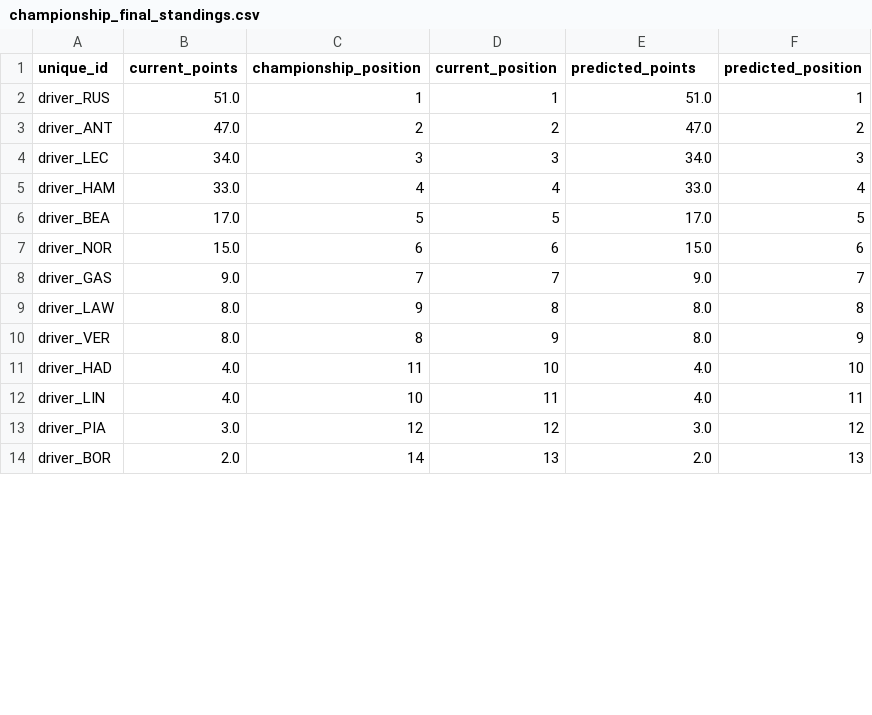
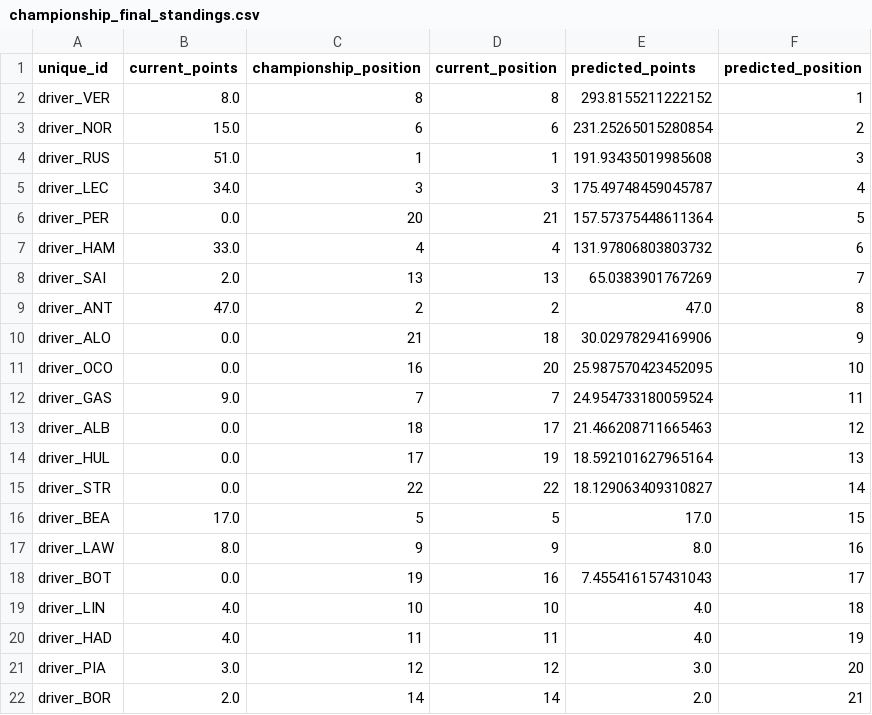
Before and after one commit to sebhgtz/timecopilot-f1-2026-forecast, a CSV file: reports/china_2026/championship_final_standings.csv, drawn as a sheet; only a part is shown; the diff covers the shown part only.

```diff
--- a/reports/china_2026/championship_final_standings.csv
+++ b/reports/china_2026/championship_final_standings.csv
@@ -1,14 +1,22 @@
 unique_id,current_points,championship_position,current_position,predicted_points,predicted_position
-driver_RUS,51.0,1,1,51.0,1
-driver_ANT,47.0,2,2,47.0,2
-driver_LEC,34.0,3,3,34.0,3
-driver_HAM,33.0,4,4,33.0,4
-driver_BEA,17.0,5,5,17.0,5
-driver_NOR,15.0,6,6,15.0,6
-driver_GAS,9.0,7,7,9.0,7
-driver_LAW,8.0,9,8,8.0,8
-driver_VER,8.0,8,9,8.0,9
-driver_HAD,4.0,11,10,4.0,10
-driver_LIN,4.0,10,11,4.0,11
-driver_PIA,3.0,12,12,3.0,12
-driver_BOR,2.0,14,13,2.0,13
+driver_VER,8.0,8,8,293.8155211222152,1
+driver_NOR,15.0,6,6,231.25265015280854,2
+driver_RUS,51.0,1,1,191.93435019985608,3
+driver_LEC,34.0,3,3,175.49748459045787,4
+driver_PER,0.0,20,21,157.57375448611364,5
+driver_HAM,33.0,4,4,131.97806803803732,6
+driver_SAI,2.0,13,13,65.0383901767269,7
+driver_ANT,47.0,2,2,47.0,8
+driver_ALO,0.0,21,18,30.02978294169906,9
+driver_OCO,0.0,16,20,25.987570423452095,10
+driver_GAS,9.0,7,7,24.954733180059524,11
+driver_ALB,0.0,18,17,21.466208711665463,12
+driver_HUL,0.0,17,19,18.592101627965164,13
+driver_STR,0.0,22,22,18.129063409310827,14
+driver_BEA,17.0,5,5,17.0,15
+driver_LAW,8.0,9,9,8.0,16
+driver_BOT,0.0,19,16,7.455416157431043,17
+driver_LIN,4.0,10,10,4.0,18
+driver_HAD,4.0,11,11,4.0,19
+driver_PIA,3.0,12,12,3.0,20
+driver_BOR,2.0,14,14,2.0,21
```
Also changed, not shown: 8 removed rows and 1 edited cell elsewhere in this file, reports/accuracy_log.csv, reports/china_2026/constructor_championship_standings.csv, 13 other files.
